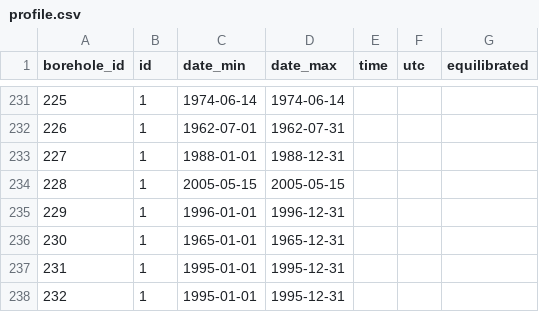
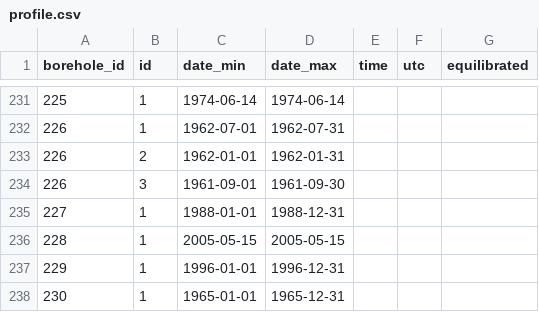
Before and after one commit to mjacqu/glenglat, a CSV file: data/profile.csv, drawn as a sheet; only a part is shown, gaps mark what is left out; the shorter side is filled out with more unchanged rows; the diff names each change by its address in the sheet, - before the commit and + after, or states it on an @@ line.

```diff
--- a/data/profile.csv
+++ b/data/profile.csv
+row 233: 226 | 2 | 1962-01-01 | 1962-01-31
+row 234: 226 | 3 | 1961-09-01 | 1961-09-30
```
Also changed, not shown: data/borehole.csv, data/measurement.csv, 3 other files.
